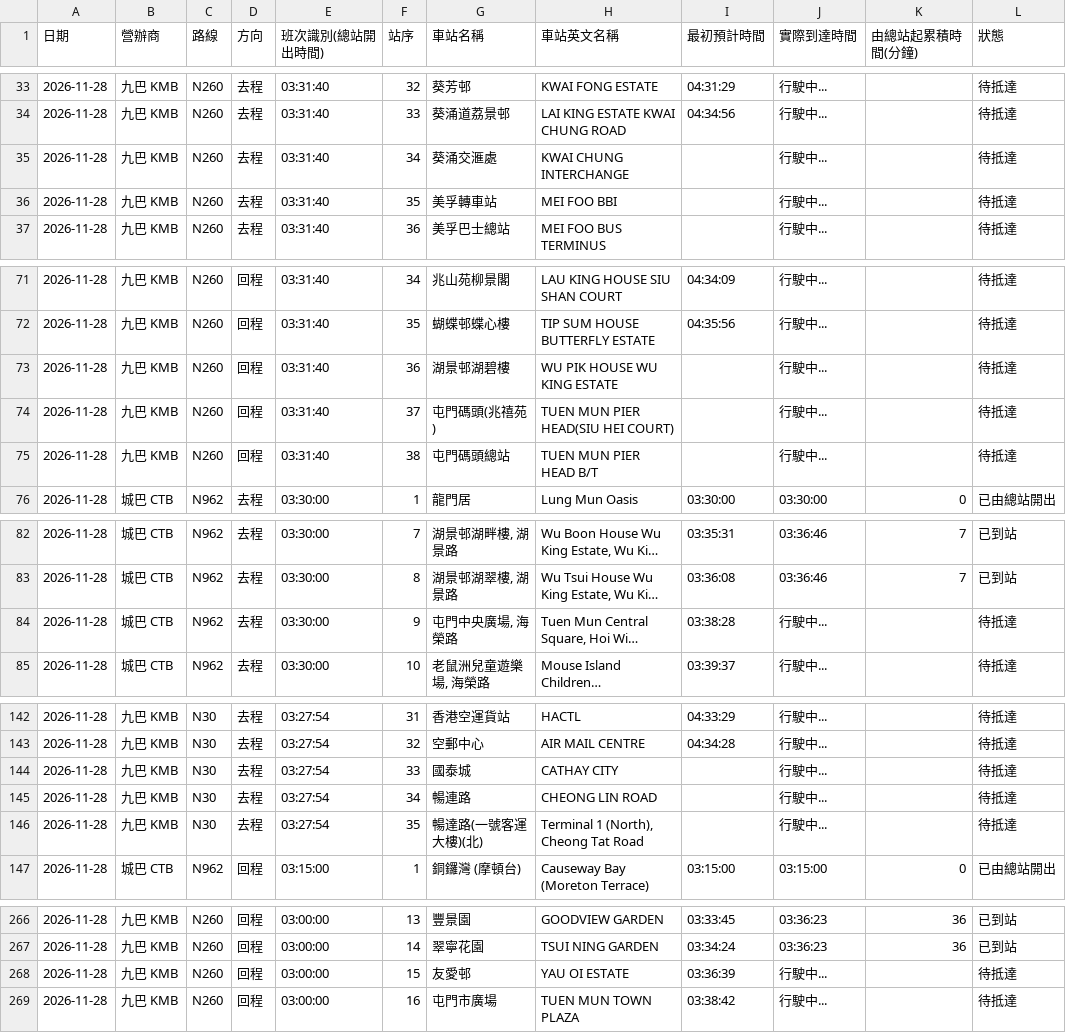
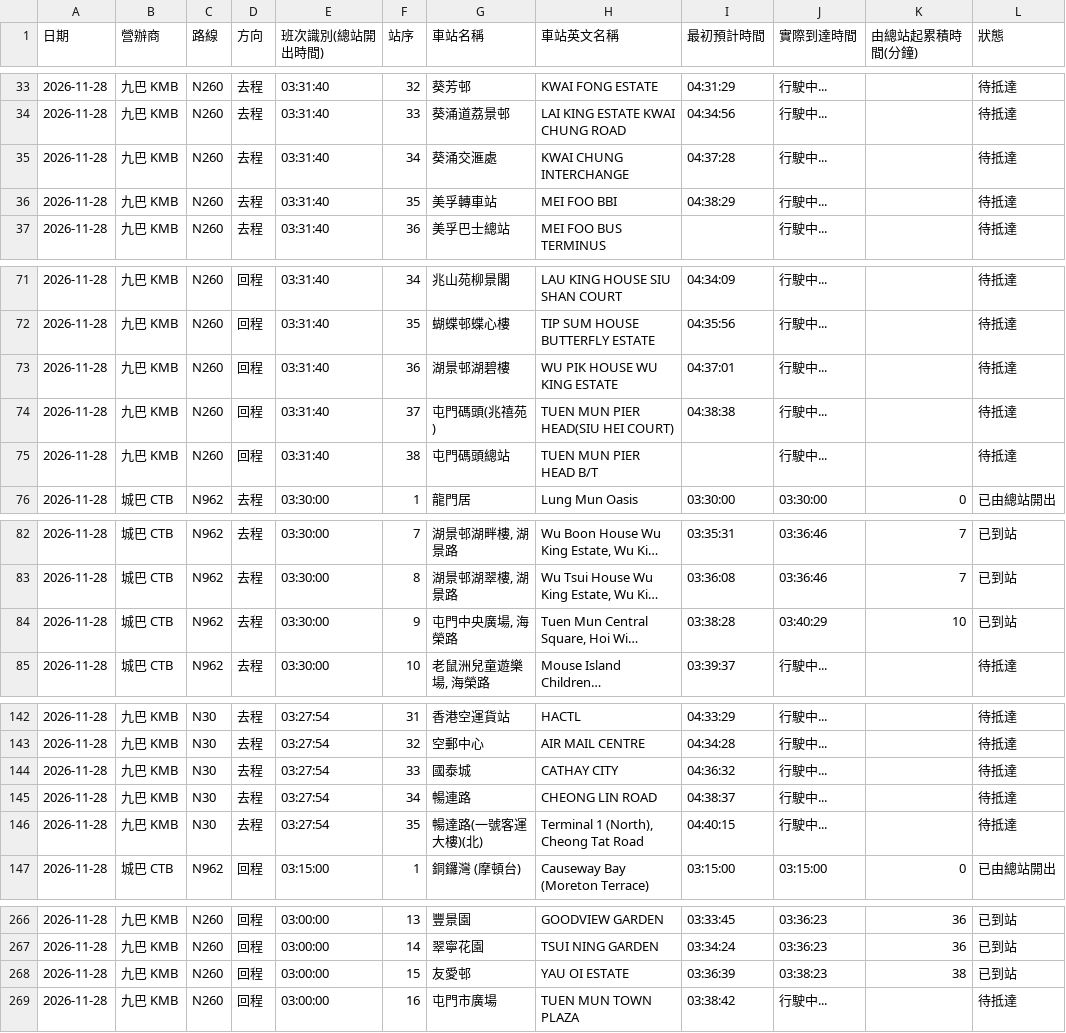
Before and after one commit to J0llibee/GRMD_FYP_Transport, a CSV file: backups/bus_arrival_records_48h_rolling.csv, drawn as a sheet; only a part is shown, gaps mark what is left out; long unchanged cells end in …; the diff covers the shown part only; the diff names each change by its address in the sheet, - before the commit and + after, or states it on an @@ line.

```diff
--- a/backups/bus_arrival_records_48h_rolling.csv
+++ b/backups/bus_arrival_records_48h_rolling.csv
-I35 (最初預計時間): (empty)
+I35 (最初預計時間): 04:37:28
-I36 (最初預計時間): (empty)
+I36 (最初預計時間): 04:38:29
-I73 (最初預計時間): (empty)
+I73 (最初預計時間): 04:37:01
-I74 (最初預計時間): (empty)
+I74 (最初預計時間): 04:38:38
-J84 (實際到達時間): 行駛中...
+J84 (實際到達時間): 03:40:29
-K84 (由總站起累積時間(分鐘)): (empty)
+K84 (由總站起累積時間(分鐘)): 10
-L84 (狀態): 待抵達
+L84 (狀態): 已到站
-I144 (最初預計時間): (empty)
+I144 (最初預計時間): 04:36:32
-I145 (最初預計時間): (empty)
+I145 (最初預計時間): 04:38:37
-I146 (最初預計時間): (empty)
+I146 (最初預計時間): 04:40:15
-J268 (實際到達時間): 行駛中...
+J268 (實際到達時間): 03:38:23
-K268 (由總站起累積時間(分鐘)): (empty)
+K268 (由總站起累積時間(分鐘)): 38
-L268 (狀態): 待抵達
+L268 (狀態): 已到站
```
Also changed, not shown: 39 edited cells elsewhere in this file.
